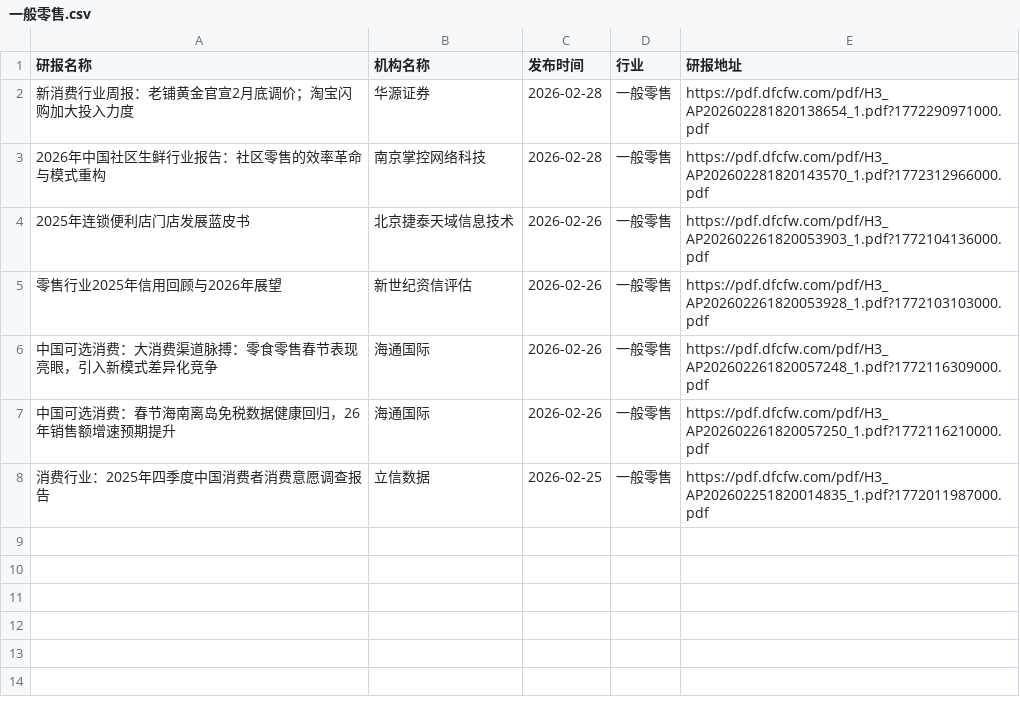
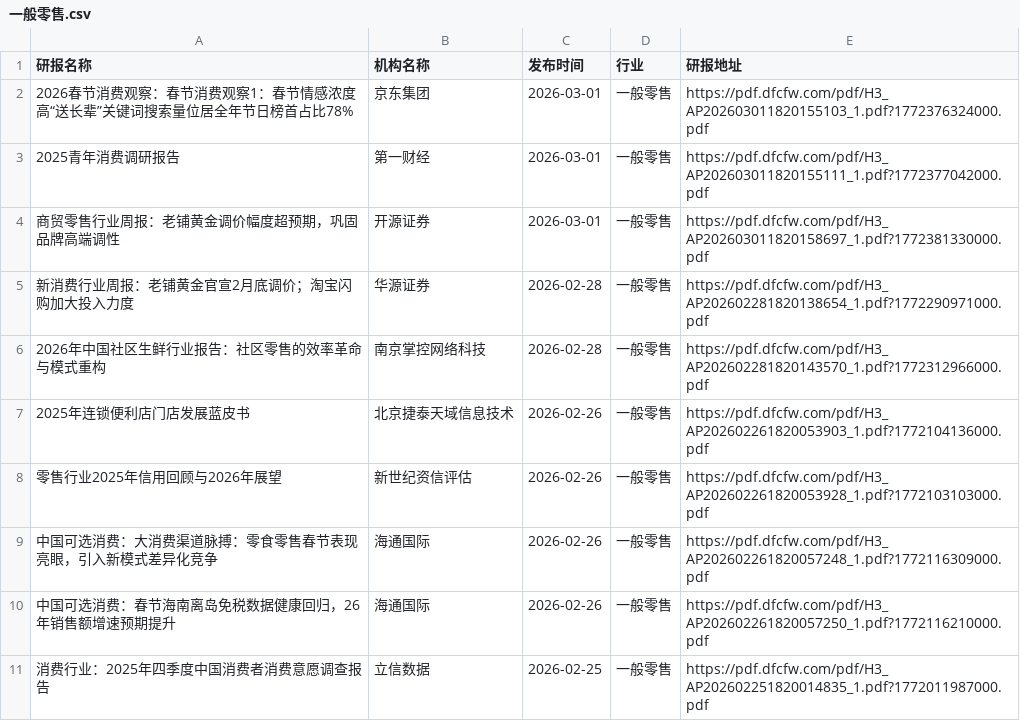
Before and after one commit to blackk2024/report, a CSV file: eastmoney/一般零售.csv, drawn as a sheet; the diff names each change by its address in the sheet, - before the commit and + after, or states it on an @@ line.

```diff
--- a/eastmoney/一般零售.csv
+++ b/eastmoney/一般零售.csv
+row 2: 2026春节消费观察：春节消费观察1：春节情感浓度高“送长辈”关键词搜索量位居全年节日榜首占比78% | 京东集团 | 2026-03-01 | 一般零售 | https://pdf.dfcfw.com/pdf/H3_AP202603011820155103_1.pdf?1772376324000.pdf
+row 3: 2025青年消费调研报告 | 第一财经 | 2026-03-01 | 一般零售 | https://pdf.dfcfw.com/pdf/H3_AP202603011820155111_1.pdf?1772377042000.pdf
+row 4: 商贸零售行业周报：老铺黄金调价幅度超预期，巩固品牌高端调性 | 开源证券 | 2026-03-01 | 一般零售 | https://pdf.dfcfw.com/pdf/H3_AP202603011820158697_1.pdf?1772381330000.pdf
```
Also changed, not shown: eastmoney/IT服务Ⅱ.csv, eastmoney/化学制品.csv, 44 other files.
